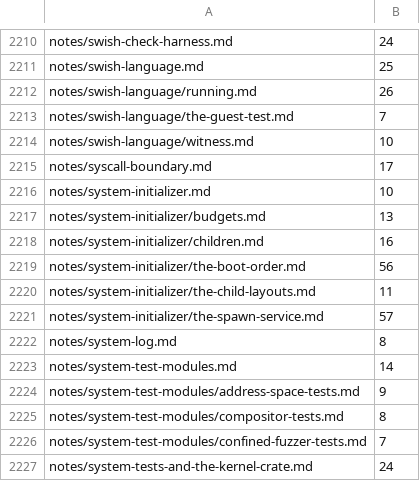
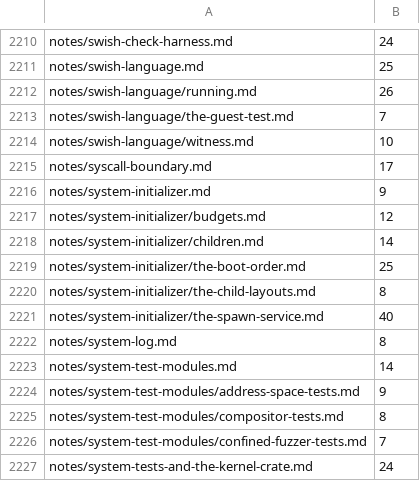
Before and after one commit to nifeos/nife, a TSV file: design/passive-baseline.tsv, drawn as a sheet; only a part is shown, gaps mark what is left out.

```diff
--- a/design/passive-baseline.tsv
+++ b/design/passive-baseline.tsv
@@ -2215,8 +2215,8 @@ notes/swish-language/witness.md	10
 notes/syscall-boundary.md	17
-notes/system-initializer.md	10
-notes/system-initializer/budgets.md	13
-notes/system-initializer/children.md	16
-notes/system-initializer/the-boot-order.md	56
-notes/system-initializer/the-child-layouts.md	11
-notes/system-initializer/the-spawn-service.md	57
+notes/system-initializer.md	9
+notes/system-initializer/budgets.md	12
+notes/system-initializer/children.md	14
+notes/system-initializer/the-boot-order.md	25
+notes/system-initializer/the-child-layouts.md	8
+notes/system-initializer/the-spawn-service.md	40
 notes/system-log.md	8
```
